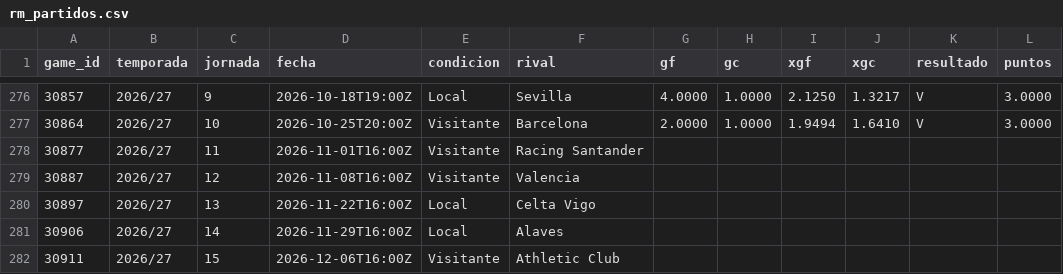
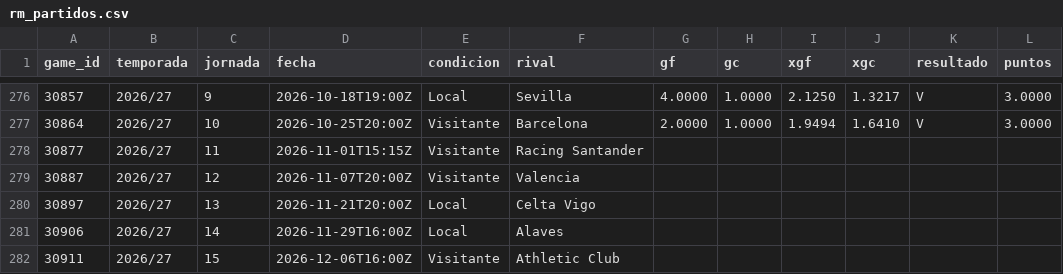
Before and after one commit to aluse33/madrid-analytics, a CSV file: web/src/data/rm_partidos.csv, drawn as a sheet; only a part is shown, gaps mark what is left out; the diff names each change by its address in the sheet, - before the commit and + after, or states it on an @@ line.

```diff
--- a/web/src/data/rm_partidos.csv
+++ b/web/src/data/rm_partidos.csv
-D278 (fecha): 2026-11-01T16:00Z
+D278 (fecha): 2026-11-01T15:15Z
-D279 (fecha): 2026-11-08T16:00Z
+D279 (fecha): 2026-11-07T20:00Z
-D280 (fecha): 2026-11-22T16:00Z
+D280 (fecha): 2026-11-21T20:00Z
```
Also changed, not shown: web/src/data/jugadores_eb.csv, web/src/data/jugadores_liga.csv, 6 other files.
